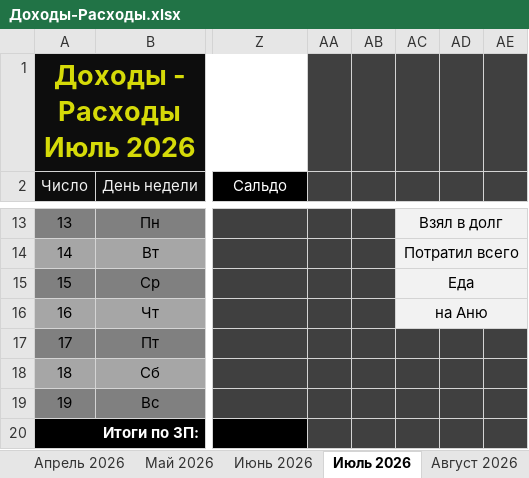
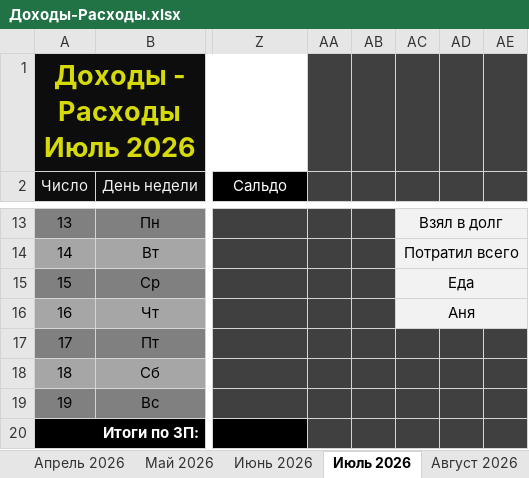
Before and after one commit to EugenySobyanin/Repository_1, an Excel workbook: Другое/2026/Доходы-Расходы.xlsx, sheet Июль 2026, drawn as a sheet; only a part is shown, gaps mark what is left out; values as stored, in another font and other column widths than the file's, no borders; the diff names each change by its address in the sheet, - before the commit and + after, or states it on an @@ line.

```diff
--- a/Другое/2026/Доходы-Расходы.xlsx (sheet Июль 2026)
+++ b/Другое/2026/Доходы-Расходы.xlsx (sheet Июль 2026)
-AC16: на Аню
+AC16: Аня
```
Also changed, not shown: sheet Ноябрь 2026, sheet Август 2026, sheet Октябрь 2026, sheet Сентябрь 2026, Другое/2026/study_chart.xlsx, Другое/2026/Кино-Книги-Одежда-Спорт.xlsx.
